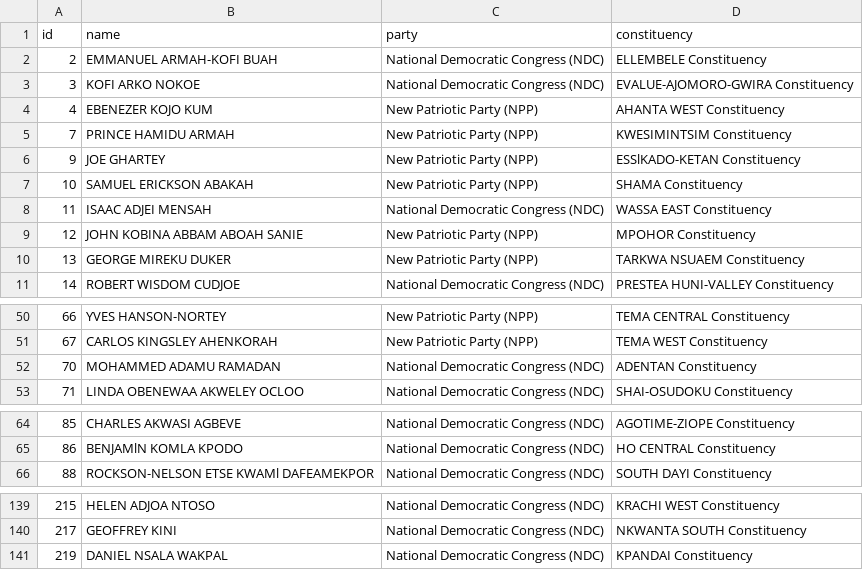
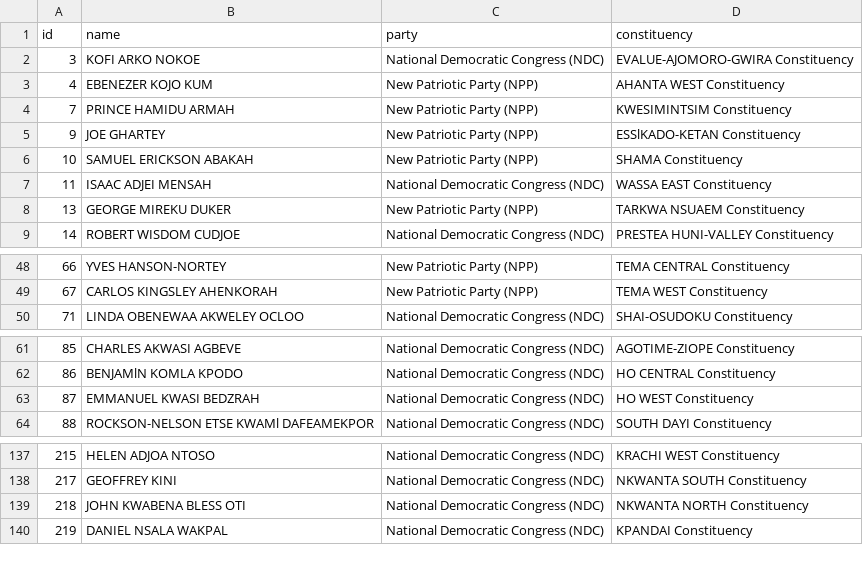
Before and after one commit to every-politician-scrapers/ghana-parliament, a CSV file: data/official.csv, drawn as a sheet; only a part is shown, gaps mark what is left out; removed rows and columns are numbered as before the commit, all else as after; the diff covers the shown part only; the diff names each change by its address in the sheet, - before the commit and + after, or states it on an @@ line.

```diff
--- a/data/official.csv
+++ b/data/official.csv
-row 2: 2 | EMMANUEL ARMAH-KOFI BUAH | National Democratic Congress (NDC) | ELLEMBELE Constituency
-row 9: 12 | JOHN KOBINA ABBAM ABOAH SANIE | New Patriotic Party (NPP) | MPOHOR Constituency
-row 52: 70 | MOHAMMED ADAMU RAMADAN | National Democratic Congress (NDC) | ADENTAN Constituency
+row 63: 87 | EMMANUEL KWASI BEDZRAH | National Democratic Congress (NDC) | HO WEST Constituency
+row 139: 218 | JOHN KWABENA BLESS OTI | National Democratic Congress (NDC) | NKWANTA NORTH Constituency
```
Also changed, not shown: 1 added row elsewhere in this file, data/diff.csv.
